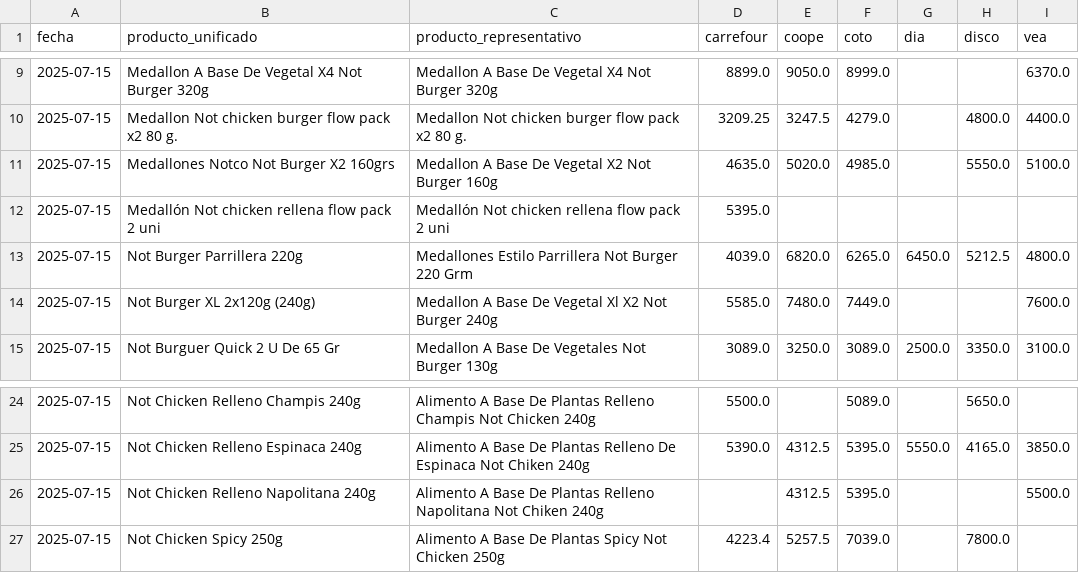
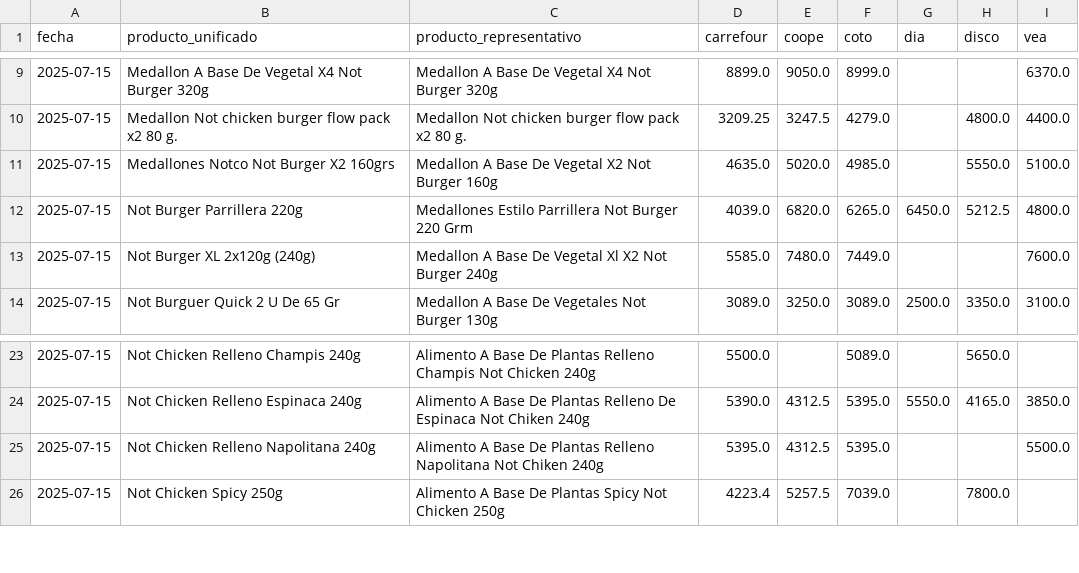
Before and after one commit to ASzklar/price-scraper, a CSV file: Data/Cleaned/productos_not_unificados_2025-07-15.csv, drawn as a sheet; only a part is shown, gaps mark what is left out.

```diff
--- a/Data/Cleaned/productos_not_unificados_2025-07-15.csv
+++ b/Data/Cleaned/productos_not_unificados_2025-07-15.csv
@@ -11,3 +11,2 @@ fecha,producto_unificado,producto_representativo,carrefour,coope,coto,dia,disco,
 2025-07-15,Medallones Notco Not Burger X2 160grs,Medallon A Base De Vegetal X2 Not Burger 160g,4635.0,5020.0,4985.0,,5550.0,5100.0
-2025-07-15,Medallón Not chicken rellena flow pack 2 uni,Medallón Not chicken rellena flow pack 2 uni,5395.0,,,,,
 2025-07-15,Not Burger Parrillera 220g,Medallones Estilo Parrillera Not Burger 220 Grm,4039.0,6820.0,6265.0,6450.0,5212.5,4800.0
@@ -25,3 +24,3 @@ fecha,producto_unificado,producto_representativo,carrefour,coope,coto,dia,disco,
 2025-07-15,Not Chicken Relleno Espinaca 240g,Alimento A Base De Plantas Relleno De Espinaca Not Chiken 240g,5390.0,4312.5,5395.0,5550.0,4165.0,3850.0
-2025-07-15,Not Chicken Relleno Napolitana 240g,Alimento A Base De Plantas Relleno Napolitana Not Chiken 240g,,4312.5,5395.0,,,5500.0
+2025-07-15,Not Chicken Relleno Napolitana 240g,Alimento A Base De Plantas Relleno Napolitana Not Chiken 240g,5395.0,4312.5,5395.0,,,5500.0
 2025-07-15,Not Chicken Spicy 250g,Alimento A Base De Plantas Spicy Not Chicken 250g,4223.4,5257.5,7039.0,,7800.0,
```
Also changed, not shown: Data/Cleaned/productos_not_unificados_2025-07-13.csv, Data/Cleaned/productos_not_unificados_2025-07-14.csv, 18 other files.
